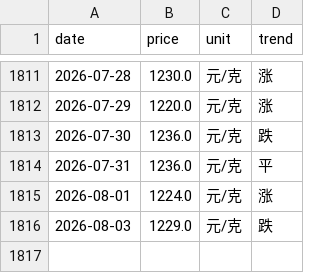
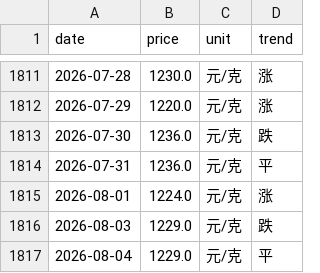
Before and after one commit to html5-cloud/gold-price, a CSV file: data/六福.csv, drawn as a sheet; only a part is shown, gaps mark what is left out; the diff names each change by its address in the sheet, - before the commit and + after, or states it on an @@ line.

```diff
--- a/data/六福.csv
+++ b/data/六福.csv
+row 1817: 2026-08-04 | 1229.0 | 元/克 | 平
```
Also changed, not shown: data/周六福.csv, data/周大生.csv, 6 other files.
